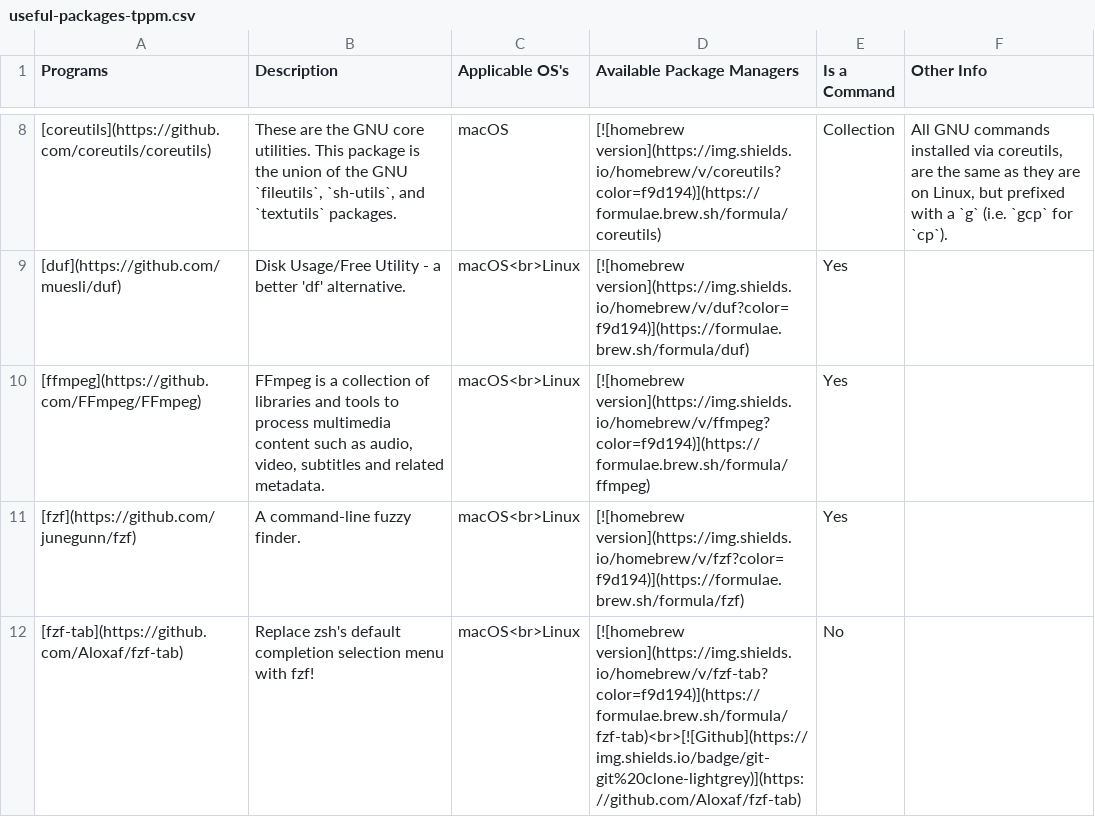
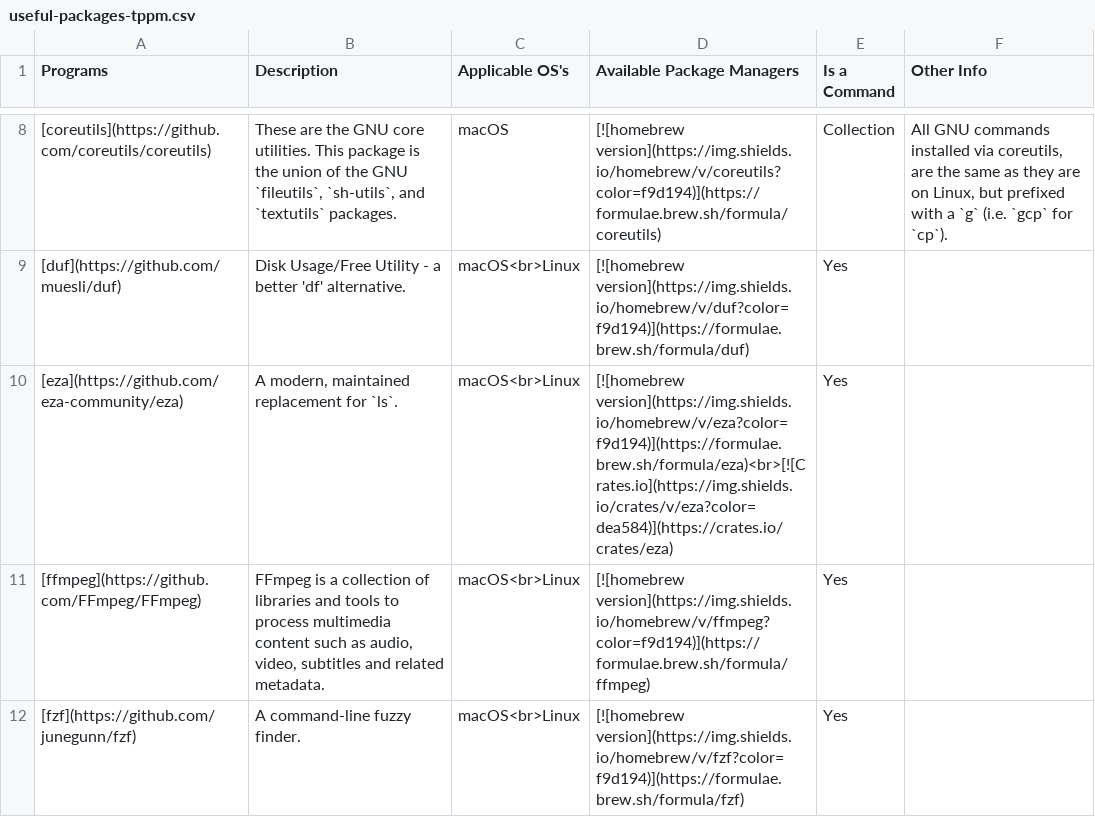
Before and after one commit to StrangeRanger/customized-unix-terminal, a CSV file: includes/csv/useful-packages-tppm.csv, drawn as a sheet; only a part is shown, gaps mark what is left out; the shorter side is filled out with more unchanged rows.

```diff
--- a/includes/csv/useful-packages-tppm.csv
+++ b/includes/csv/useful-packages-tppm.csv
@@ -9,2 +9,3 @@ Programs,Description,Applicable OS's,Available Package Managers,Is a Command,Oth
 [duf](https://github.com/muesli/duf),Disk Usage/Free Utility - a better 'df' alternative.,macOS<br>Linux,[![homebrew version](https://img.shields.io/homebrew/v/duf?color=f9d194)](https://formulae.brew.sh/formula/duf),Yes," "
+[eza](https://github.com/eza-community/eza),"A modern, maintained replacement for `ls`.",macOS<br>Linux,[![homebrew version](https://img.shields.io/homebrew/v/eza?color=f9d194)](https://formulae.brew.sh/formula/eza)<br>[![Crates.io](https://img.shields.io/crates/v/eza?color=dea584)](https://crates.io/crates/eza),Yes," "
 [ffmpeg](https://github.com/FFmpeg/FFmpeg),"FFmpeg is a collection of libraries and tools to process multimedia content such as audio, video, subtitles and related metadata.",macOS<br>Linux,[![homebrew version](https://img.shields.io/homebrew/v/ffmpeg?color=f9d194)](https://formulae.brew.sh/formula/ffmpeg),Yes," "
```
Also changed, not shown: includes/csv/useful-packages-npm.csv.
